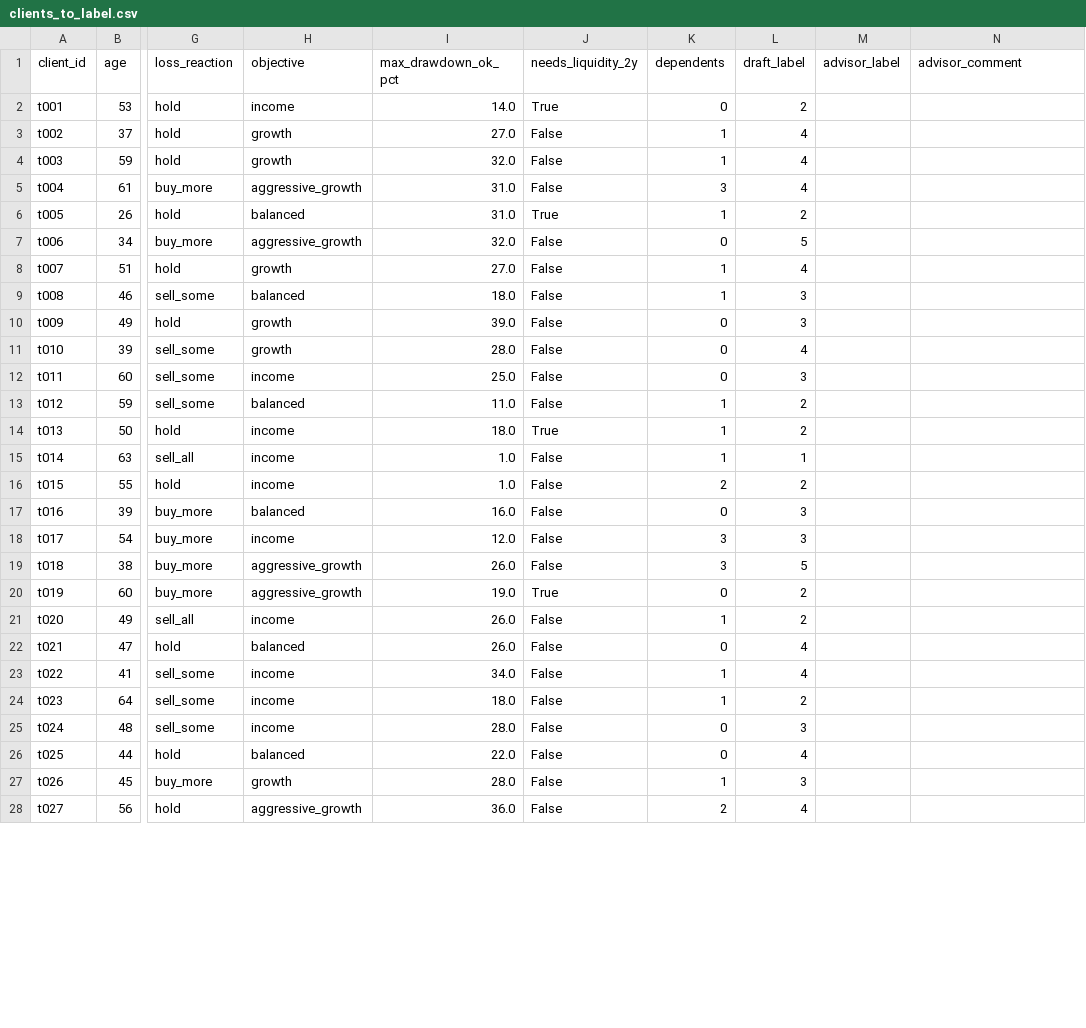
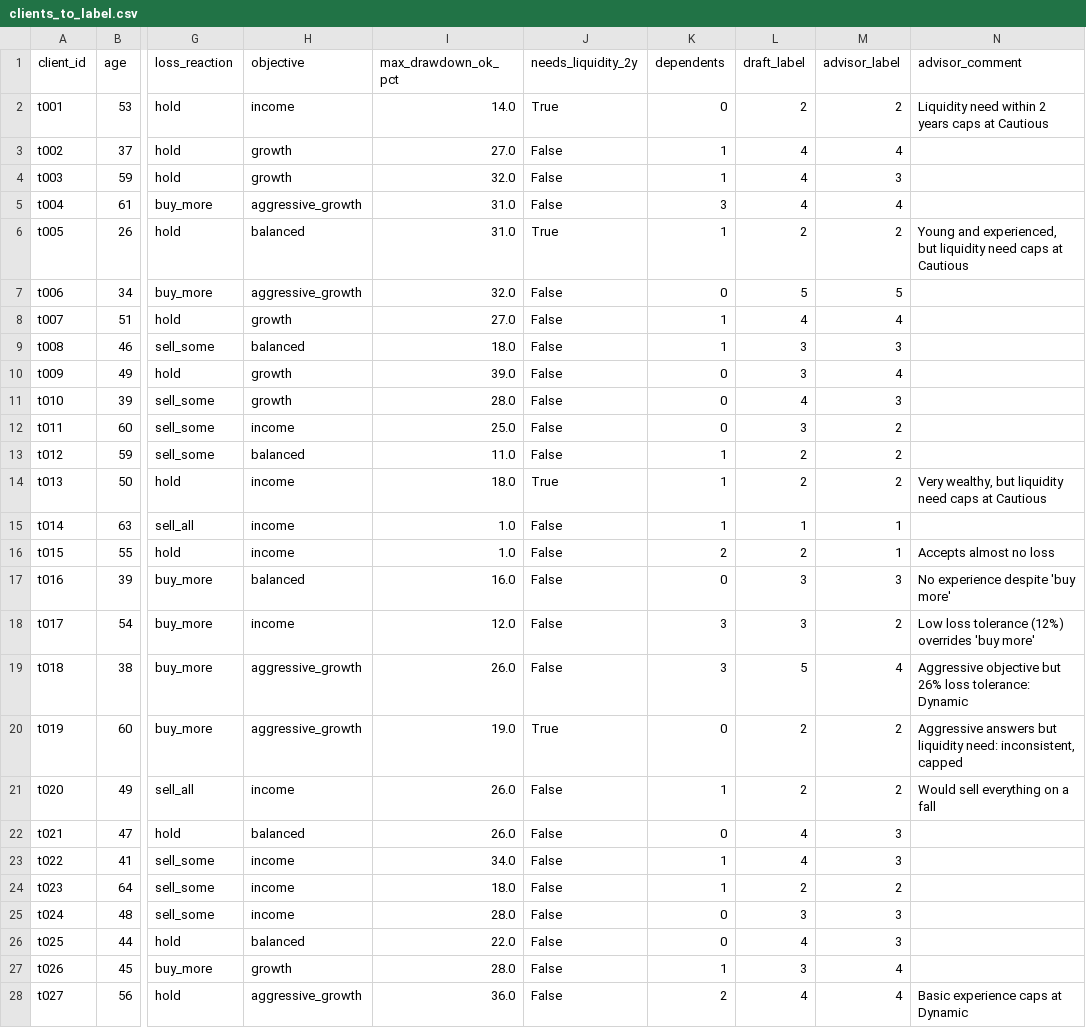
Before and after one commit to andreasaxod/daiist-group-project, a CSV file: data/clients_to_label.csv, drawn as a sheet; only a part is shown, gaps mark what is left out; the diff covers the shown part only; the diff names each change by its address in the sheet, - before the commit and + after, or states it on an @@ line.

```diff
--- a/data/clients_to_label.csv
+++ b/data/clients_to_label.csv
-M2 (advisor_label): (empty)
+M2 (advisor_label): 2
-N2 (advisor_comment): (empty)
+N2 (advisor_comment): Liquidity need within 2 years caps at Cautious
-M3 (advisor_label): (empty)
+M3 (advisor_label): 4
-M4 (advisor_label): (empty)
+M4 (advisor_label): 3
-M5 (advisor_label): (empty)
+M5 (advisor_label): 4
-M6 (advisor_label): (empty)
+M6 (advisor_label): 2
-N6 (advisor_comment): (empty)
+N6 (advisor_comment): Young and experienced, but liquidity need caps at Cautious
-M7 (advisor_label): (empty)
+M7 (advisor_label): 5
-M8 (advisor_label): (empty)
+M8 (advisor_label): 4
-M9 (advisor_label): (empty)
+M9 (advisor_label): 3
-M10 (advisor_label): (empty)
+M10 (advisor_label): 4
-M11 (advisor_label): (empty)
+M11 (advisor_label): 3
-M12:M14 (advisor_label): (empty)
+M12:M14 (advisor_label): 2
-N14 (advisor_comment): (empty)
+N14 (advisor_comment): Very wealthy, but liquidity need caps at Cautious
-M15:M16 (advisor_label): (empty)
+M15:M16 (advisor_label): 1
-N16 (advisor_comment): (empty)
+N16 (advisor_comment): Accepts almost no loss
-M17 (advisor_label): (empty)
+M17 (advisor_label): 3
-N17 (advisor_comment): (empty)
+N17 (advisor_comment): No experience despite 'buy more'
-M18 (advisor_label): (empty)
+M18 (advisor_label): 2
-N18 (advisor_comment): (empty)
+N18 (advisor_comment): Low loss tolerance (12%) overrides 'buy more'
-M19 (advisor_label): (empty)
+M19 (advisor_label): 4
-N19 (advisor_comment): (empty)
+N19 (advisor_comment): Aggressive objective but 26% loss tolerance: Dynamic
-M20:M21 (advisor_label): (empty)
+M20:M21 (advisor_label): 2
-N20 (advisor_comment): (empty)
+N20 (advisor_comment): Aggressive answers but liquidity need: inconsistent, capped
-N21 (advisor_comment): (empty)
+N21 (advisor_comment): Would sell everything on a fall
-M22:M23 (advisor_label): (empty)
+M22:M23 (advisor_label): 3
-M24 (advisor_label): (empty)
+M24 (advisor_label): 2
-M25:M26 (advisor_label): (empty)
+M25:M26 (advisor_label): 3
-M27:M28 (advisor_label): (empty)
+M27:M28 (advisor_label): 4
-N28 (advisor_comment): (empty)
+N28 (advisor_comment): Basic experience caps at Dynamic
```
Also changed, not shown: 141 edited cells elsewhere in this file, data/funds.csv, eval/reference.csv, 12 other files.
